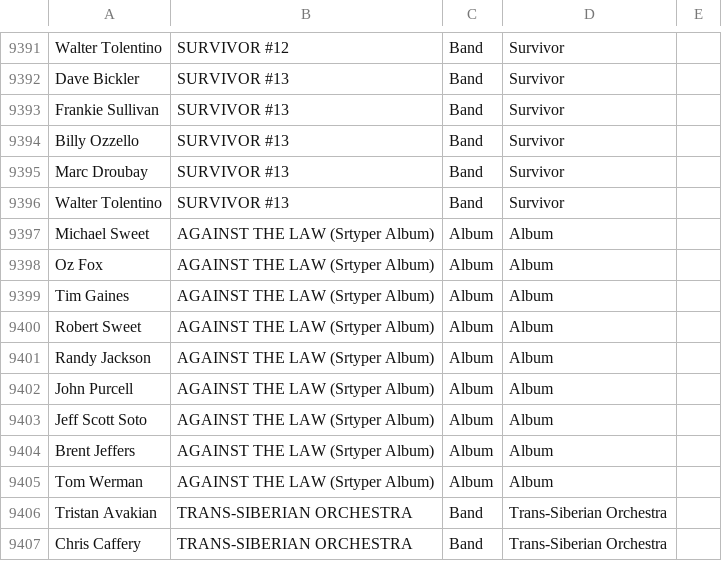
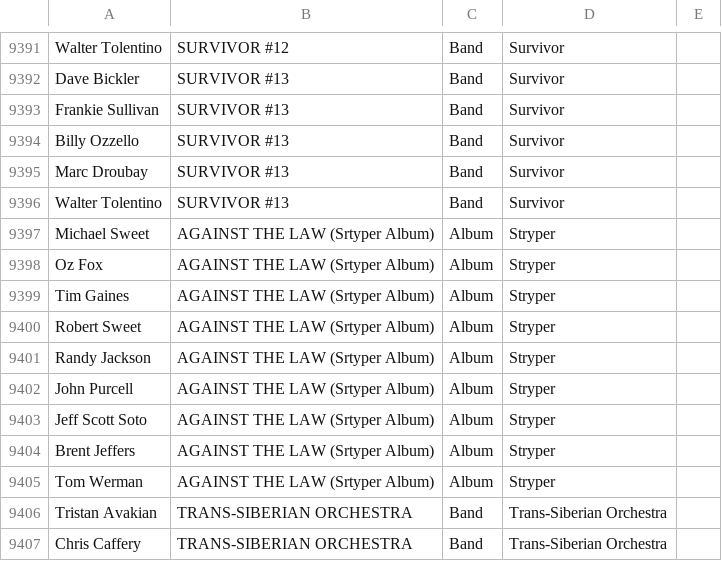
Before and after one commit to greggtdd/DeepPurpleNetwork, a CSV file: dp_union_edges.csv, drawn as a sheet; only a part is shown, gaps mark what is left out.

Commit message:
Updated dataset

```diff
--- a/dp_union_edges.csv
+++ b/dp_union_edges.csv
@@ -9396,11 +9396,11 @@ Marc Droubay,SURVIVOR #13,Band,Survivor,
 Walter Tolentino,SURVIVOR #13,Band,Survivor,
-Michael Sweet,AGAINST THE LAW (Srtyper Album),Album,Album,
-Oz Fox,AGAINST THE LAW (Srtyper Album),Album,Album,
-Tim Gaines,AGAINST THE LAW (Srtyper Album),Album,Album,
-Robert Sweet,AGAINST THE LAW (Srtyper Album),Album,Album,
-Randy Jackson,AGAINST THE LAW (Srtyper Album),Album,Album,
-John Purcell,AGAINST THE LAW (Srtyper Album),Album,Album,
-Jeff Scott Soto,AGAINST THE LAW (Srtyper Album),Album,Album,
-Brent Jeffers,AGAINST THE LAW (Srtyper Album),Album,Album,
-Tom Werman,AGAINST THE LAW (Srtyper Album),Album,Album,
+Michael Sweet,AGAINST THE LAW (Srtyper Album),Album,Stryper,
+Oz Fox,AGAINST THE LAW (Srtyper Album),Album,Stryper,
+Tim Gaines,AGAINST THE LAW (Srtyper Album),Album,Stryper,
+Robert Sweet,AGAINST THE LAW (Srtyper Album),Album,Stryper,
+Randy Jackson,AGAINST THE LAW (Srtyper Album),Album,Stryper,
+John Purcell,AGAINST THE LAW (Srtyper Album),Album,Stryper,
+Jeff Scott Soto,AGAINST THE LAW (Srtyper Album),Album,Stryper,
+Brent Jeffers,AGAINST THE LAW (Srtyper Album),Album,Stryper,
+Tom Werman,AGAINST THE LAW (Srtyper Album),Album,Stryper,
 Tristan Avakian,TRANS-SIBERIAN ORCHESTRA,Band,Trans-Siberian Orchestra,
```
